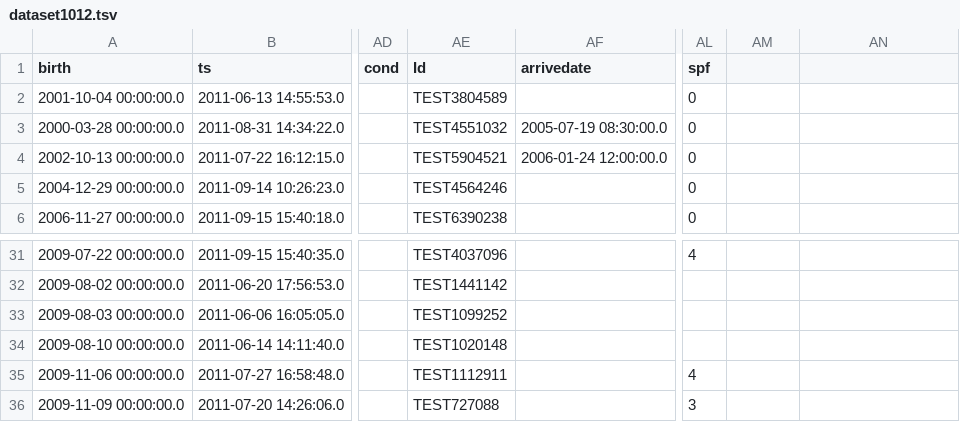
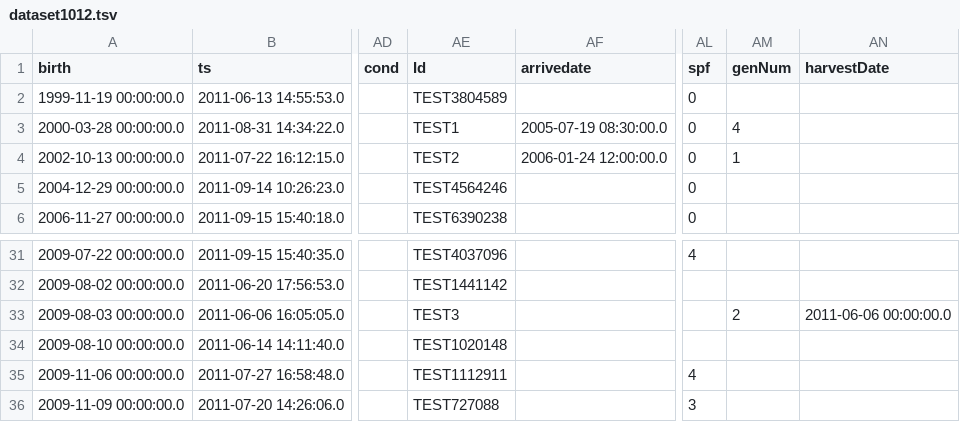
Before and after one commit to LabKey/cnprcEHRModules, a TSV file: cnprc_ehr/resources/referenceStudy/datasets/dataset1012.tsv, drawn as a sheet; only a part is shown, gaps mark what is left out; the diff names each change by its address in the sheet, - before the commit and + after, or states it on an @@ line.

```diff
--- a/cnprc_ehr/resources/referenceStudy/datasets/dataset1012.tsv
+++ b/cnprc_ehr/resources/referenceStudy/datasets/dataset1012.tsv
-AM1: (empty)
+AM1: genNum
-AN1: (empty)
+AN1: harvestDate
-A2 (birth): 2001-10-04 00:00:00.0
+A2 (birth): 1999-11-19 00:00:00.0
-AE3 (Id): TEST4551032
+AE3 (Id): TEST1
-AM3 (genNum): (empty)
+AM3 (genNum): 4
-AE4 (Id): TEST5904521
+AE4 (Id): TEST2
-AM4 (genNum): (empty)
+AM4 (genNum): 1
-AE33 (Id): TEST1099252
+AE33 (Id): TEST3
-AM33 (genNum): (empty)
+AM33 (genNum): 2
-AN33 (harvestDate): (empty)
+AN33 (harvestDate): 2011-06-06 00:00:00.0
```
Also changed, not shown: cnprc_ehr/resources/referenceStudy/datasets/dataset1002.tsv, cnprc_ehr/resources/referenceStudy/datasets/dataset1022.tsv, 34 other files.
